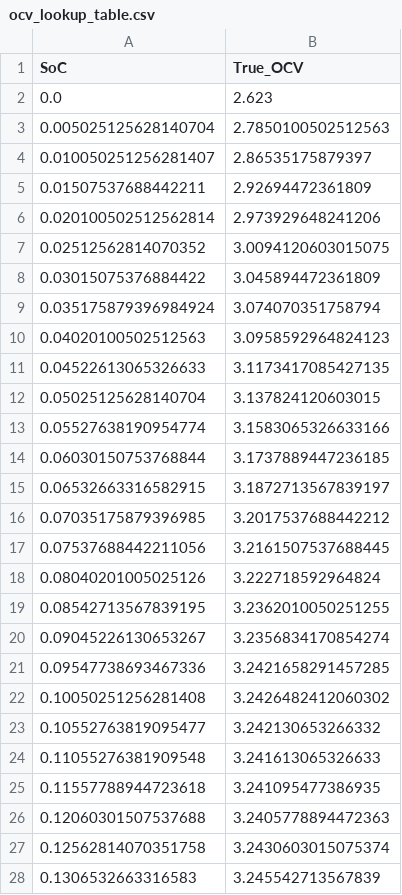
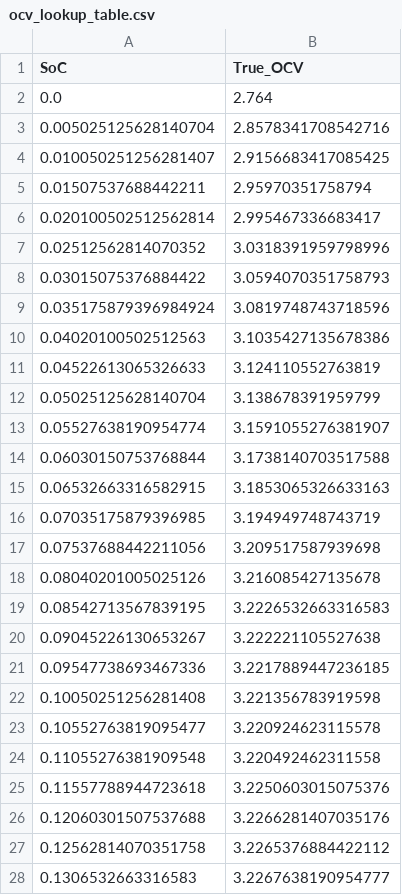
Before and after one commit to Zenalghi/cell-b-LifePo4, a CSV file: ocv_lookup_table.csv, drawn as a sheet; only a part is shown; the diff covers the shown part only.

```diff
--- a/ocv_lookup_table.csv
+++ b/ocv_lookup_table.csv
@@ -1,28 +1,28 @@
 SoC,True_OCV
-0.0,2.623
-0.005025125628140704,2.7850100502512563
-0.010050251256281407,2.86535175879397
-0.01507537688442211,2.92694472361809
-0.020100502512562814,2.973929648241206
-0.02512562814070352,3.0094120603015075
-0.03015075376884422,3.045894472361809
-0.035175879396984924,3.074070351758794
-0.04020100502512563,3.0958592964824123
-0.04522613065326633,3.1173417085427135
-0.05025125628140704,3.137824120603015
-0.05527638190954774,3.1583065326633166
-0.06030150753768844,3.1737889447236185
-0.06532663316582915,3.1872713567839197
-0.07035175879396985,3.2017537688442212
-0.07537688442211056,3.2161507537688445
-0.08040201005025126,3.222718592964824
-0.08542713567839195,3.2362010050251255
-0.09045226130653267,3.2356834170854274
-0.09547738693467336,3.2421658291457285
-0.10050251256281408,3.2426482412060302
-0.10552763819095477,3.242130653266332
-0.11055276381909548,3.241613065326633
-0.11557788944723618,3.241095477386935
-0.12060301507537688,3.2405778894472363
-0.12562814070351758,3.2430603015075374
-0.1306532663316583,3.245542713567839
+0.0,2.764
+0.005025125628140704,2.8578341708542716
+0.010050251256281407,2.9156683417085425
+0.01507537688442211,2.95970351758794
+0.020100502512562814,2.995467336683417
+0.02512562814070352,3.0318391959798996
+0.03015075376884422,3.0594070351758793
+0.035175879396984924,3.0819748743718596
+0.04020100502512563,3.1035427135678386
+0.04522613065326633,3.124110552763819
+0.05025125628140704,3.138678391959799
+0.05527638190954774,3.1591055276381907
+0.06030150753768844,3.1738140703517588
+0.06532663316582915,3.1853065326633163
+0.07035175879396985,3.194949748743719
+0.07537688442211056,3.209517587939698
+0.08040201005025126,3.216085427135678
+0.08542713567839195,3.2226532663316583
+0.09045226130653267,3.222221105527638
+0.09547738693467336,3.2217889447236185
+0.10050251256281408,3.221356783919598
+0.10552763819095477,3.220924623115578
+0.11055276381909548,3.220492462311558
+0.11557788944723618,3.2250603015075376
+0.12060301507537688,3.2266281407035176
+0.12562814070351758,3.2265376884422112
+0.1306532663316583,3.2267638190954777
```
Also changed, not shown: 173 edited cells elsewhere in this file, 14 other files.
